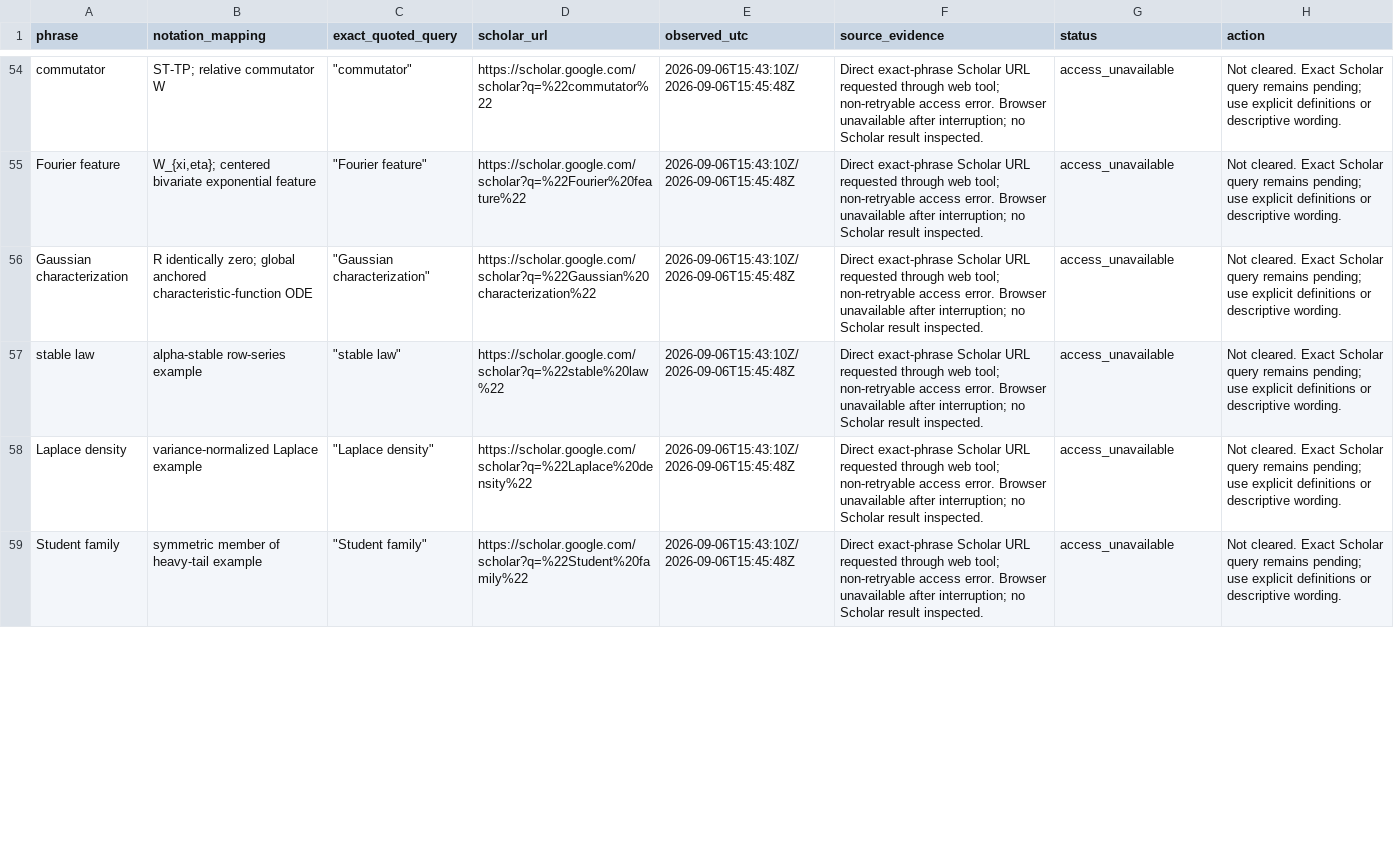
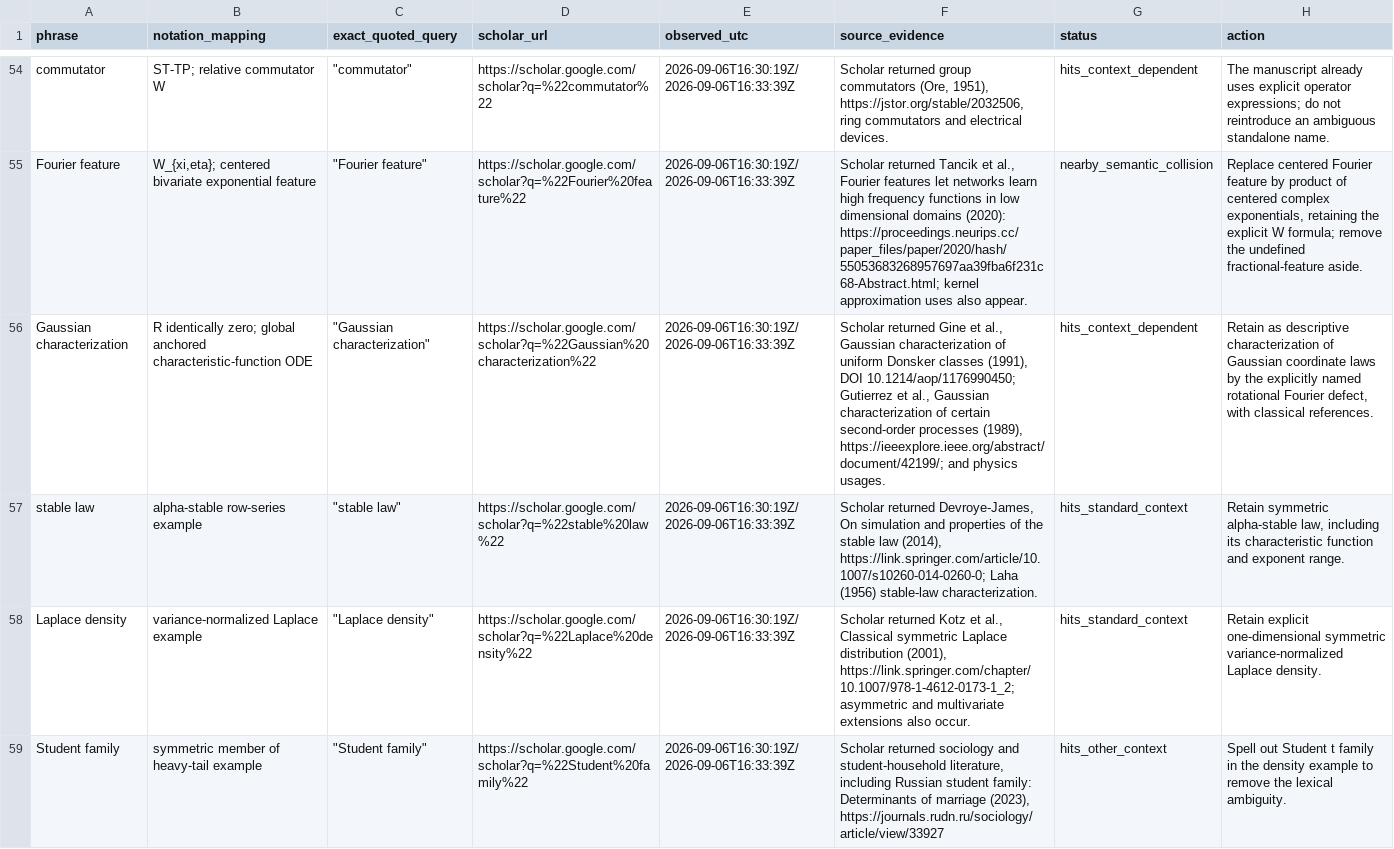
Before and after one commit to OstensibleParadox/no-gauss, a TSV file: audit/terminology-collisions.tsv, drawn as a sheet; only a part is shown, gaps mark what is left out; the diff covers the shown part only; the diff names each change by its address in the sheet, - before the commit and + after, or states it on an @@ line.

```diff
--- a/audit/terminology-collisions.tsv
+++ b/audit/terminology-collisions.tsv
-E54:E59 (observed_utc): 2026-09-06T15:43:10Z/2026-09-06T15:45:48Z
+E54:E59 (observed_utc): 2026-09-06T16:30:19Z/2026-09-06T16:33:39Z
-F54 (source_evidence): Direct exact-phrase Scholar URL requested through web tool; non-retryable access error. Browser unavailable after interruption; no Scholar result inspected.
+F54 (source_evidence): Scholar returned group commutators (Ore, 1951), https://jstor.org/stable/2032506, ring commutators and electrical devices.
-G54 (status): access_unavailable
+G54 (status): hits_context_dependent
-H54 (action): Not cleared. Exact Scholar query remains pending; use explicit definitions or descriptive wording.
+H54 (action): The manuscript already uses explicit operator expressions; do not reintroduce an ambiguous standalone name.
-F55 (source_evidence): Direct exact-phrase Scholar URL requested through web tool; non-retryable access error. Browser unavailable after interruption; no Scholar result inspected.
+F55 (source_evidence): Scholar returned Tancik et al., Fourier features let networks learn high frequency functions in low dimensional domains (2020): https://proceedings.neurips.cc/paper_files/paper/2020/hash/55053683268957697aa39fba6f231c68-Abstract.html; kernel approximation uses also appear.
-G55 (status): access_unavailable
+G55 (status): nearby_semantic_collision
-H55 (action): Not cleared. Exact Scholar query remains pending; use explicit definitions or descriptive wording.
+H55 (action): Replace centered Fourier feature by product of centered complex exponentials, retaining the explicit W formula; remove the undefined fractional-feature aside.
-F56 (source_evidence): Direct exact-phrase Scholar URL requested through web tool; non-retryable access error. Browser unavailable after interruption; no Scholar result inspected.
+F56 (source_evidence): Scholar returned Gine et al., Gaussian characterization of uniform Donsker classes (1991), DOI 10.1214/aop/1176990450; Gutierrez et al., Gaussian characterization of certain second-order processes (1989), https://ieeexplore.ieee.org/abstract/document/42199/; and physics usages.
-G56 (status): access_unavailable
+G56 (status): hits_context_dependent
-H56 (action): Not cleared. Exact Scholar query remains pending; use explicit definitions or descriptive wording.
+H56 (action): Retain as descriptive characterization of Gaussian coordinate laws by the explicitly named rotational Fourier defect, with classical references.
-F57 (source_evidence): Direct exact-phrase Scholar URL requested through web tool; non-retryable access error. Browser unavailable after interruption; no Scholar result inspected.
+F57 (source_evidence): Scholar returned Devroye-James, On simulation and properties of the stable law (2014), https://link.springer.com/article/10.1007/s10260-014-0260-0; Laha (1956) stable-law characterization.
-G57:G58 (status): access_unavailable
+G57:G58 (status): hits_standard_context
-H57 (action): Not cleared. Exact Scholar query remains pending; use explicit definitions or descriptive wording.
+H57 (action): Retain symmetric alpha-stable law, including its characteristic function and exponent range.
-F58 (source_evidence): Direct exact-phrase Scholar URL requested through web tool; non-retryable access error. Browser unavailable after interruption; no Scholar result inspected.
+F58 (source_evidence): Scholar returned Kotz et al., Classical symmetric Laplace distribution (2001), https://link.springer.com/chapter/10.1007/978-1-4612-0173-1_2; asymmetric and multivariate extensions also occur.
-H58 (action): Not cleared. Exact Scholar query remains pending; use explicit definitions or descriptive wording.
+H58 (action): Retain explicit one-dimensional symmetric variance-normalized Laplace density.
-F59 (source_evidence): Direct exact-phrase Scholar URL requested through web tool; non-retryable access error. Browser unavailable after interruption; no Scholar result inspected.
+F59 (source_evidence): Scholar returned sociology and student-household literature, including Russian student family: Determinants of marriage (2023), https://journals.rudn.ru/sociology/article/view/33927
-G59 (status): access_unavailable
+G59 (status): hits_other_context
-H59 (action): Not cleared. Exact Scholar query remains pending; use explicit definitions or descriptive wording.
+H59 (action): Spell out Student t family in the density example to remove the lexical ambiguity.
```
Also changed, not shown: 152 edited cells elsewhere in this file, audit/notation-review.tsv, 9 other files.
